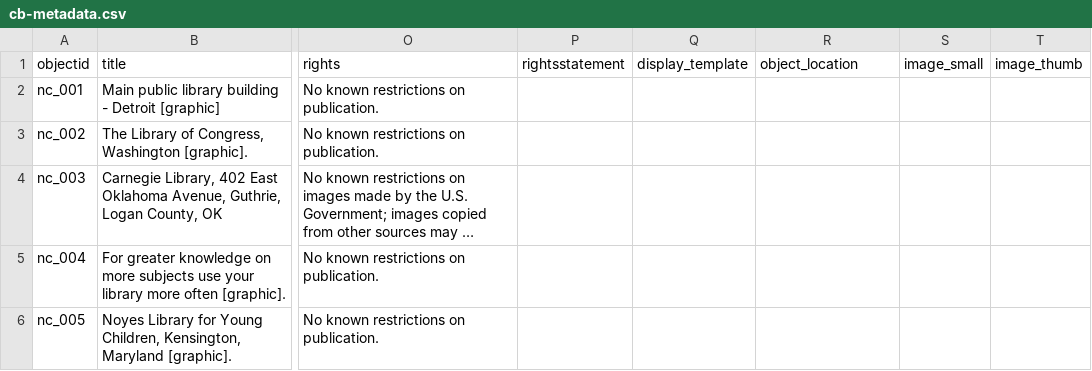
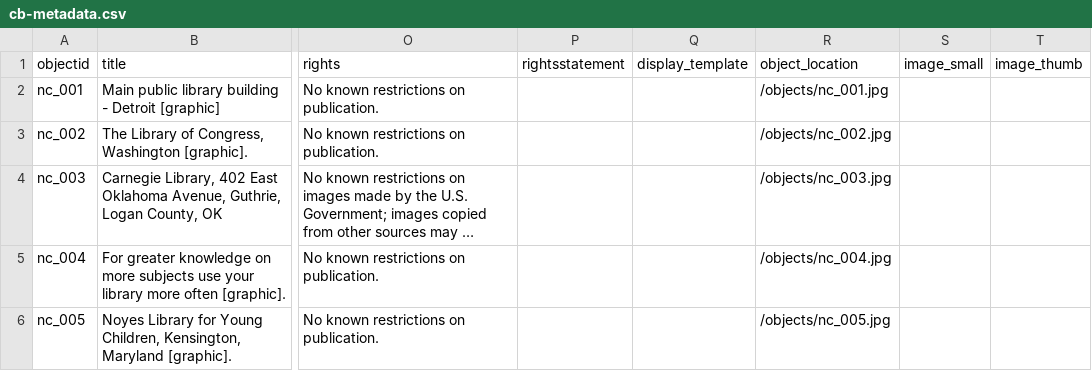
Before and after one commit to deguiaa/collection-builder-test, a CSV file: _data/cb-metadata.csv, drawn as a sheet; only a part is shown, gaps mark what is left out; long unchanged cells end in …; the diff names each change by its address in the sheet, - before the commit and + after, or states it on an @@ line.

Commit message:
Add files via upload

```diff
--- a/_data/cb-metadata.csv
+++ b/_data/cb-metadata.csv
-R2 (object_location): (empty)
+R2 (object_location): /objects/nc_001.jpg
-R3 (object_location): (empty)
+R3 (object_location): /objects/nc_002.jpg
-R4 (object_location): (empty)
+R4 (object_location): /objects/nc_003.jpg
-R5 (object_location): (empty)
+R5 (object_location): /objects/nc_004.jpg
-R6 (object_location): (empty)
+R6 (object_location): /objects/nc_005.jpg
```
